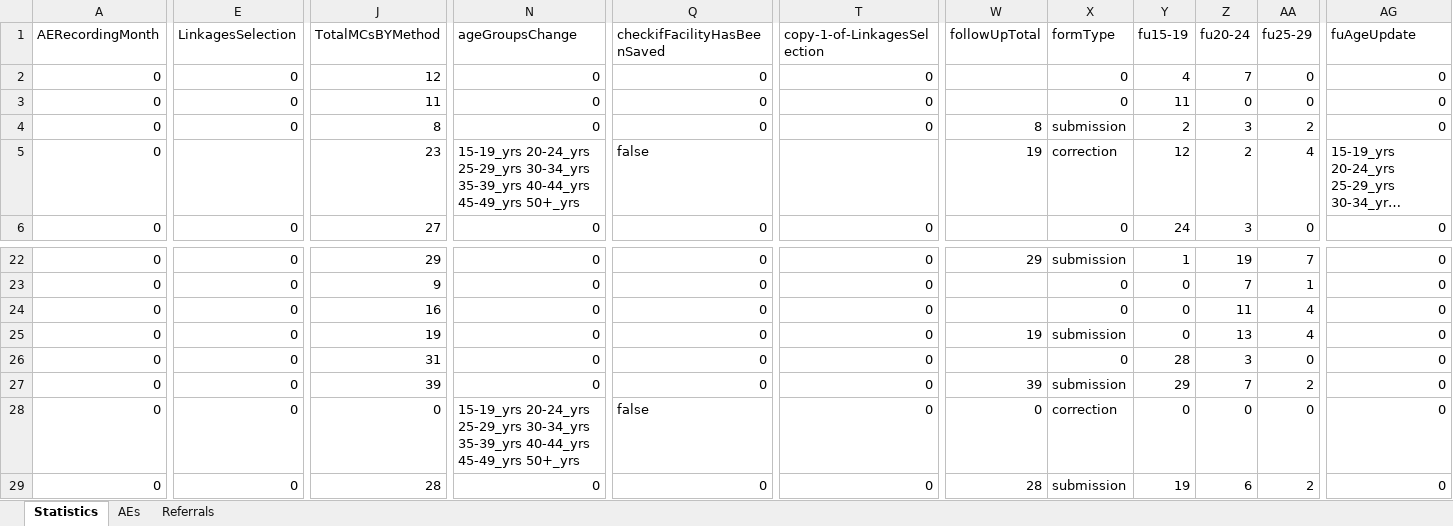
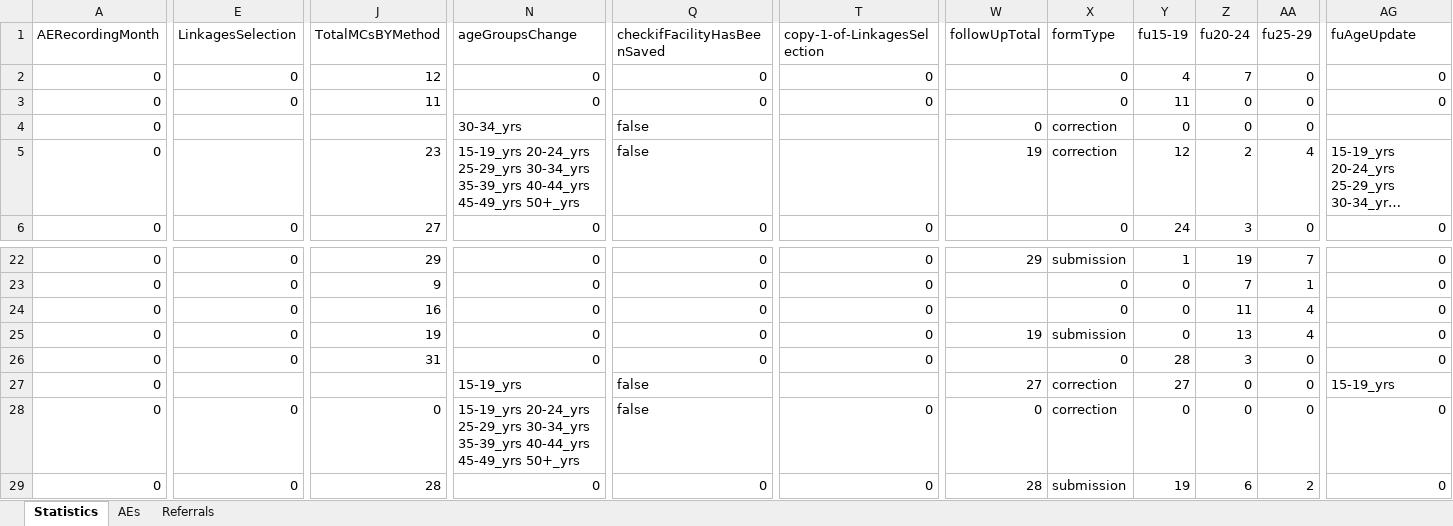
Before and after one commit to ashleymutenha/zazic-commcareManipulation, an Excel workbook: data.xlsx, sheet Statistics, drawn as a sheet; only a part is shown, gaps mark what is left out; long unchanged cells end in …; values as stored, in another font and other column widths than the file's, no cell formats; the diff covers the shown part only; the diff names each change by its address in the sheet, - before the commit and + after, or states it on an @@ line.

```diff
--- a/data.xlsx (sheet Statistics)
+++ b/data.xlsx (sheet Statistics)
-E4 (LinkagesSelection): 0
+E4 (LinkagesSelection): (empty)
-J4 (TotalMCsBYMethod): 8
+J4 (TotalMCsBYMethod): (empty)
-N4 (ageGroupsChange): 0
+N4 (ageGroupsChange): 30-34_yrs
-Q4 (checkifFacilityHasBeenSaved): 0
+Q4 (checkifFacilityHasBeenSaved): false
-T4 (copy-1-of-LinkagesSelection): 0
+T4 (copy-1-of-LinkagesSelection): (empty)
-W4 (followUpTotal): 8
+W4 (followUpTotal): 0
-X4 (formType): submission
+X4 (formType): correction
-Y4 (fu15-19): 2
+Y4 (fu15-19): 0
-Z4 (fu20-24): 3
+Z4 (fu20-24): 0
-AA4 (fu25-29): 2
+AA4 (fu25-29): 0
-AG4 (fuAgeUpdate): 0
+AG4 (fuAgeUpdate): (empty)
-E27 (LinkagesSelection): 0
+E27 (LinkagesSelection): (empty)
-J27 (TotalMCsBYMethod): 39
+J27 (TotalMCsBYMethod): (empty)
-N27 (ageGroupsChange): 0
+N27 (ageGroupsChange): 15-19_yrs
-Q27 (checkifFacilityHasBeenSaved): 0
+Q27 (checkifFacilityHasBeenSaved): false
-T27 (copy-1-of-LinkagesSelection): 0
+T27 (copy-1-of-LinkagesSelection): (empty)
-W27 (followUpTotal): 39
+W27 (followUpTotal): 27
-X27 (formType): submission
+X27 (formType): correction
-Y27 (fu15-19): 29
+Y27 (fu15-19): 27
-Z27 (fu20-24): 7
+Z27 (fu20-24): 0
-AA27 (fu25-29): 2
+AA27 (fu25-29): 0
-AG27 (fuAgeUpdate): 0
+AG27 (fuAgeUpdate): 15-19_yrs
```
Also changed, not shown: 44 edited cells elsewhere in this sheet, cell formats, ZDIPlookup.xlsx, corrections.xlsx, 9 other files.
